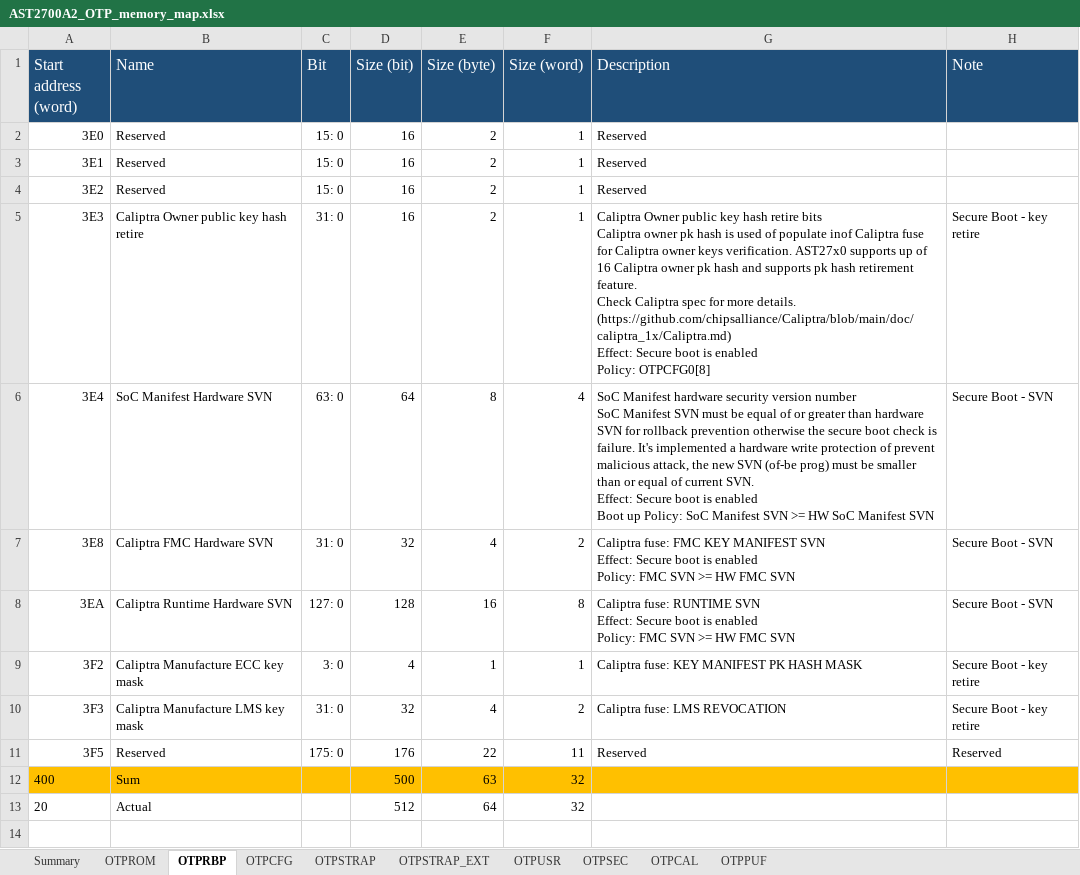
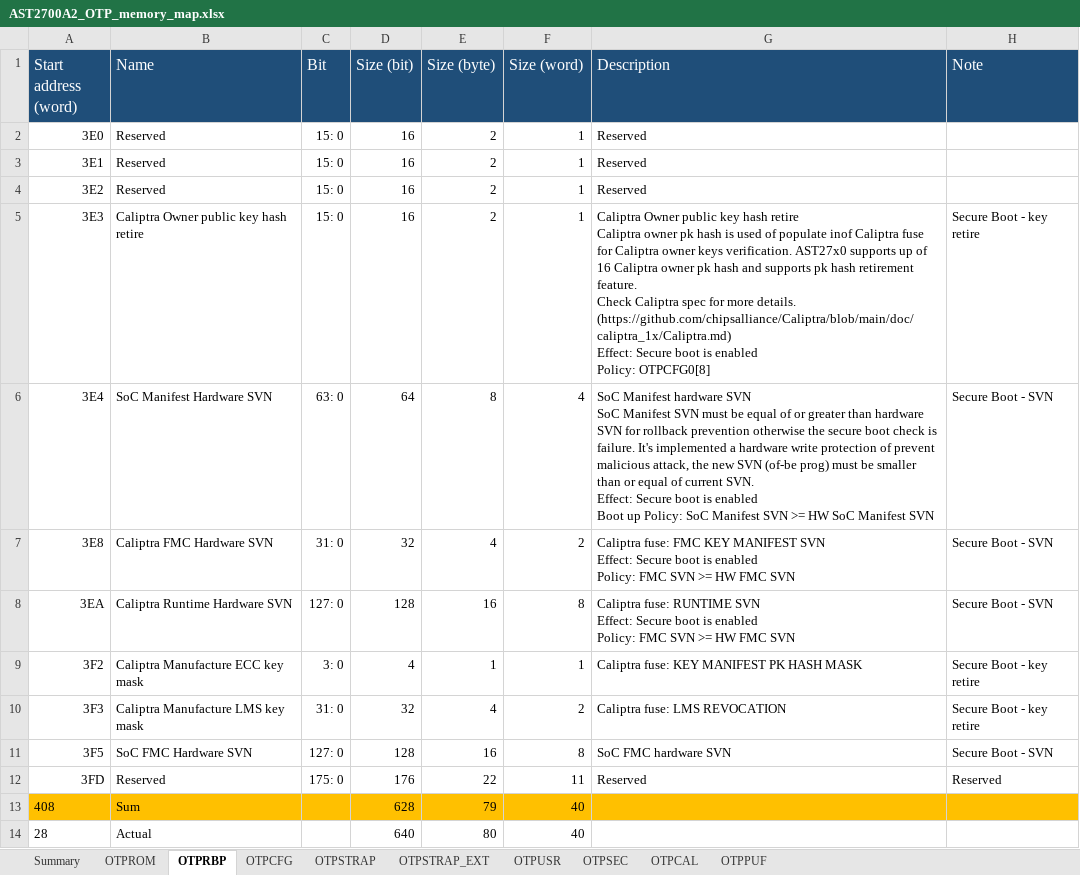
Before and after one commit to AspeedTech-BMC/socsec, an Excel workbook: tools/memory_map/AST2700A2_OTP_memory_map.xlsx, sheet OTPRBP, drawn as a sheet; values as stored, in another font and other column widths than the file's, no borders; removed rows and columns are numbered as before the commit, all else as after; ↵ is a line break in a cell; the diff names each change by its address in the sheet, - before the commit and + after, or states it on an @@ line.

Commit message:
tools: update otp_info_gen.py usage
1. Update otp_info_gen.py usage.
2. Update AST2700A2 memory map.

Signed-off-by: Neal Liu <neal_liu@aspeedtech.com>
Change-Id: I725147fb53332c49b5a4c269541eec97670bc608

```diff
--- a/tools/memory_map/AST2700A2_OTP_memory_map.xlsx (sheet OTPRBP)
+++ b/tools/memory_map/AST2700A2_OTP_memory_map.xlsx (sheet OTPRBP)
-C5 (Bit): 31: 0
+C5 (Bit): 15: 0
-G5 (Description): …hash retire bits ↵ Caliptra owner…
+G5 (Description): …hash retire ↵ Caliptra owner…
-G6 (Description): …Manifest hardware security version number ↵ SoC Manifest…
+G6 (Description): …Manifest hardware SVN ↵ SoC Manifest…
+row 11: 3F5 | SoC FMC Hardware SVN | 127: 0 | 128 | 16 | 8 | SoC FMC hardware SVN | Secure Boot - SVN
-A12 (Start address (word)): 3F5
+A12 (Start address (word)): 3FD
-row 12: 400 | Sum |  | 500 | 63 | 32
-row 13: 20 | Actual |  | 512 | 64 | 32
+row 13: 408 | Sum |  | 628 | 79 | 40
+row 14: 28 | Actual |  | 640 | 80 | 40
```
Also changed, not shown: sheet OTPCFG, sheet OTPCAL, formulas that keep their value, 2 other files.
